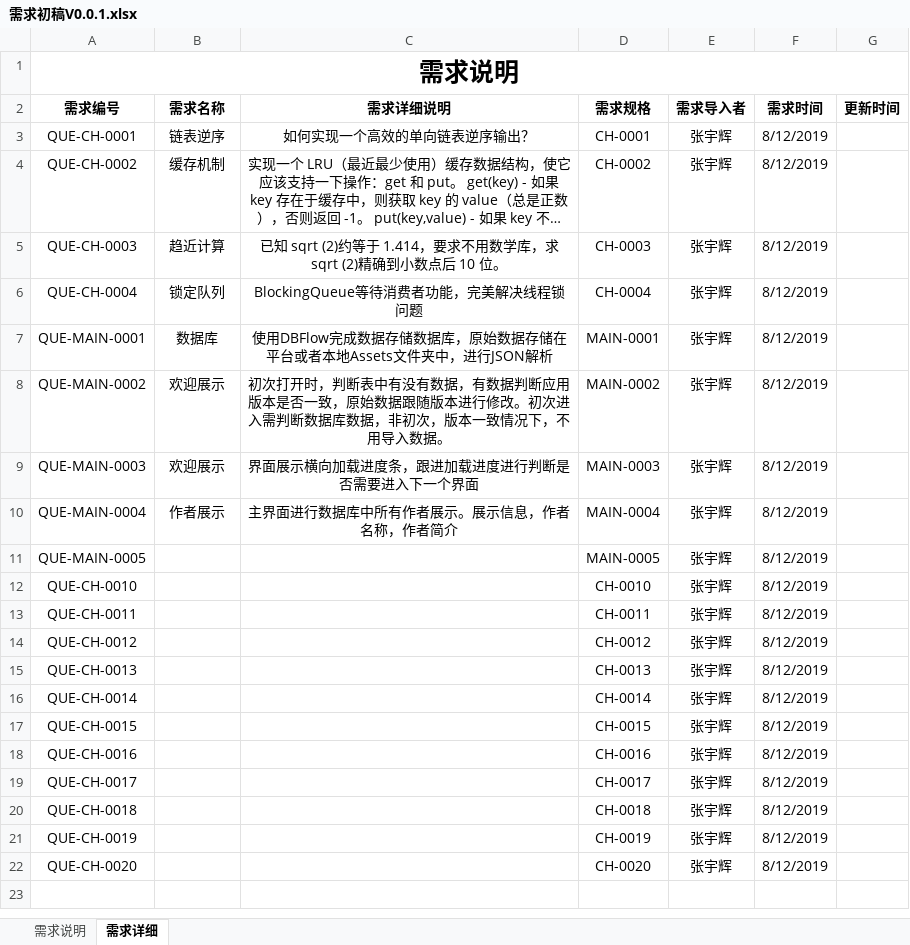
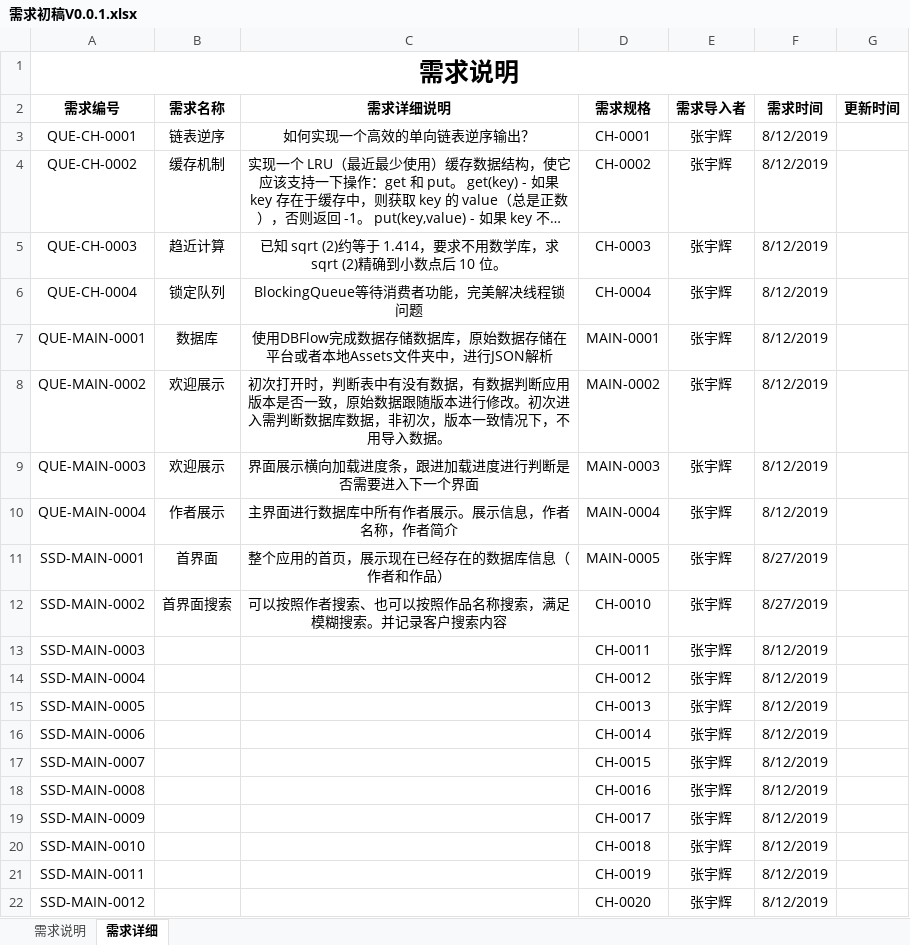
Before and after one commit to ducanh3005/StudyDay, an Excel workbook: DesignFile/需求/需求初稿V0.0.1.xlsx, sheet 需求详细, drawn as a sheet; long unchanged cells end in …; values as stored, in another font and other column widths than the file's, no borders; removed rows and columns are numbered as before the commit, all else as after; the diff names each change by its address in the sheet, - before the commit and + after, or states it on an @@ line.

```diff
--- a/DesignFile/需求/需求初稿V0.0.1.xlsx (sheet 需求详细)
+++ b/DesignFile/需求/需求初稿V0.0.1.xlsx (sheet 需求详细)
-row 11: QUE-MAIN-0005 |  |  | MAIN-0005 | 张宇辉 | 8/12/2019
-row 12: QUE-CH-0010 |  |  | CH-0010 | 张宇辉 | 8/12/2019
+row 11: SSD-MAIN-0001 | 首界面 | 整个应用的首页，展示现在已经存在的数据库信息（作者和作品） | MAIN-0005 | 张宇辉 | 8/27/2019
+row 12: SSD-MAIN-0002 | 首界面搜索 | 可以按照作者搜索、也可以按照作品名称搜索，满足模糊搜索。并记录客户搜索内容 | CH-0010 | 张宇辉 | 8/27/2019
-A13 (需求编号): QUE-CH-0011
+A13 (需求编号): SSD-MAIN-0003
-A14 (需求编号): QUE-CH-0012
+A14 (需求编号): SSD-MAIN-0004
-A15 (需求编号): QUE-CH-0013
+A15 (需求编号): SSD-MAIN-0005
-A16 (需求编号): QUE-CH-0014
+A16 (需求编号): SSD-MAIN-0006
-A17 (需求编号): QUE-CH-0015
+A17 (需求编号): SSD-MAIN-0007
-A18 (需求编号): QUE-CH-0016
+A18 (需求编号): SSD-MAIN-0008
-A19 (需求编号): QUE-CH-0017
+A19 (需求编号): SSD-MAIN-0009
-A20 (需求编号): QUE-CH-0018
+A20 (需求编号): SSD-MAIN-0010
-A21 (需求编号): QUE-CH-0019
+A21 (需求编号): SSD-MAIN-0011
-A22 (需求编号): QUE-CH-0020
+A22 (需求编号): SSD-MAIN-0012
```
Also changed, not shown: sheet 需求说明, 2 other files.
